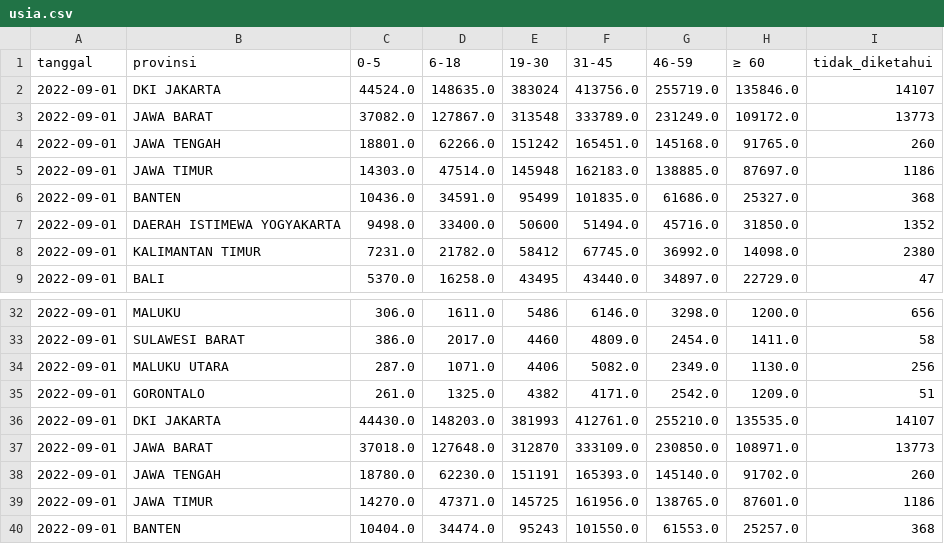
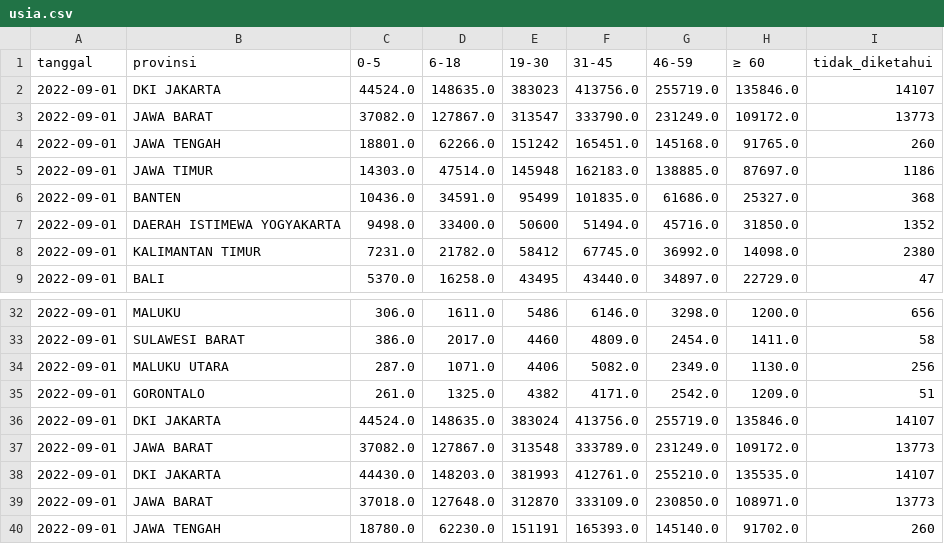
Before and after one commit to zakiego/data-sebaran-covid19goid, a CSV file: nasional/usia.csv, drawn as a sheet; only a part is shown, gaps mark what is left out; the shorter side is filled out with more unchanged rows.

```diff
--- a/nasional/usia.csv
+++ b/nasional/usia.csv
@@ -1,4 +1,4 @@
 tanggal,provinsi,0-5,6-18,19-30,31-45,46-59,≥ 60,tidak_diketahui
-2022-09-01,DKI JAKARTA,44524.0,148635.0,383024,413756.0,255719.0,135846.0,14107
-2022-09-01,JAWA BARAT,37082.0,127867.0,313548,333789.0,231249.0,109172.0,13773
+2022-09-01,DKI JAKARTA,44524.0,148635.0,383023,413756.0,255719.0,135846.0,14107
+2022-09-01,JAWA BARAT,37082.0,127867.0,313547,333790.0,231249.0,109172.0,13773
 2022-09-01,JAWA TENGAH,18801.0,62266.0,151242,165451.0,145168.0,91765.0,260
@@ -35,2 +35,4 @@ tanggal,provinsi,0-5,6-18,19-30,31-45,46-59,≥ 60,tidak_diketahui
 2022-09-01,GORONTALO,261.0,1325.0,4382,4171.0,2542.0,1209.0,51
+2022-09-01,DKI JAKARTA,44524.0,148635.0,383024,413756.0,255719.0,135846.0,14107
+2022-09-01,JAWA BARAT,37082.0,127867.0,313548,333789.0,231249.0,109172.0,13773
 2022-09-01,DKI JAKARTA,44430.0,148203.0,381993,412761.0,255210.0,135535.0,14107
```
Also changed, not shown: nasional/harian.csv, nasional/jenis_kelamin.csv, 5 other files.
